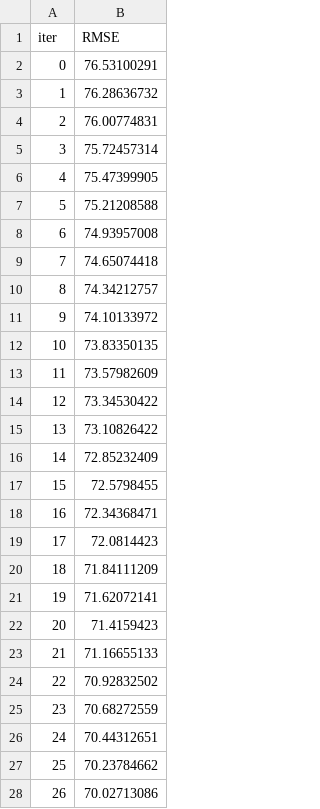
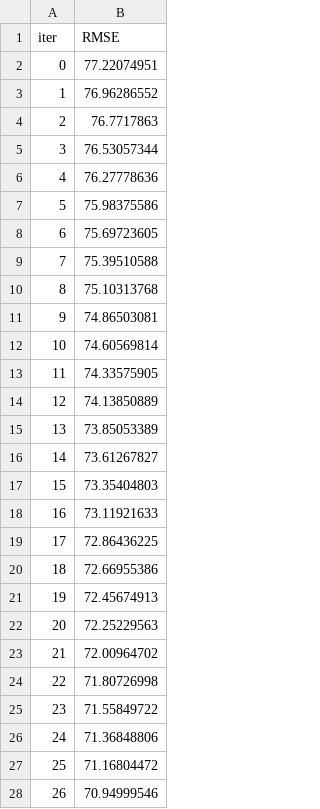
Before and after one commit to DanielJensen0144/aie-paired-t-test, a TSV file: src/catboost_info/learn_error.tsv, drawn as a sheet; only a part is shown; the diff covers the shown part only.

```diff
--- a/src/catboost_info/learn_error.tsv
+++ b/src/catboost_info/learn_error.tsv
@@ -1,28 +1,28 @@
 iter	RMSE
-0	76.53100291
-1	76.28636732
-2	76.00774831
-3	75.72457314
-4	75.47399905
-5	75.21208588
-6	74.93957008
-7	74.65074418
-8	74.34212757
-9	74.10133972
-10	73.83350135
-11	73.57982609
-12	73.34530422
-13	73.10826422
-14	72.85232409
-15	72.5798455
-16	72.34368471
-17	72.0814423
-18	71.84111209
-19	71.62072141
-20	71.4159423
-21	71.16655133
-22	70.92832502
-23	70.68272559
-24	70.44312651
-25	70.23784662
-26	70.02713086
+0	77.22074951
+1	76.96286552
+2	76.7717863
+3	76.53057344
+4	76.27778636
+5	75.98375586
+6	75.69723605
+7	75.39510588
+8	75.10313768
+9	74.86503081
+10	74.60569814
+11	74.33575905
+12	74.13850889
+13	73.85053389
+14	73.61267827
+15	73.35404803
+16	73.11921633
+17	72.86436225
+18	72.66955386
+19	72.45674913
+20	72.25229563
+21	72.00964702
+22	71.80726998
+23	71.55849722
+24	71.36848806
+25	71.16804472
+26	70.94999546
```
Also changed, not shown: 173 edited cells elsewhere in this file, src/catboost_info/test_error.tsv, src/catboost_info/time_left.tsv, 5 other files.
